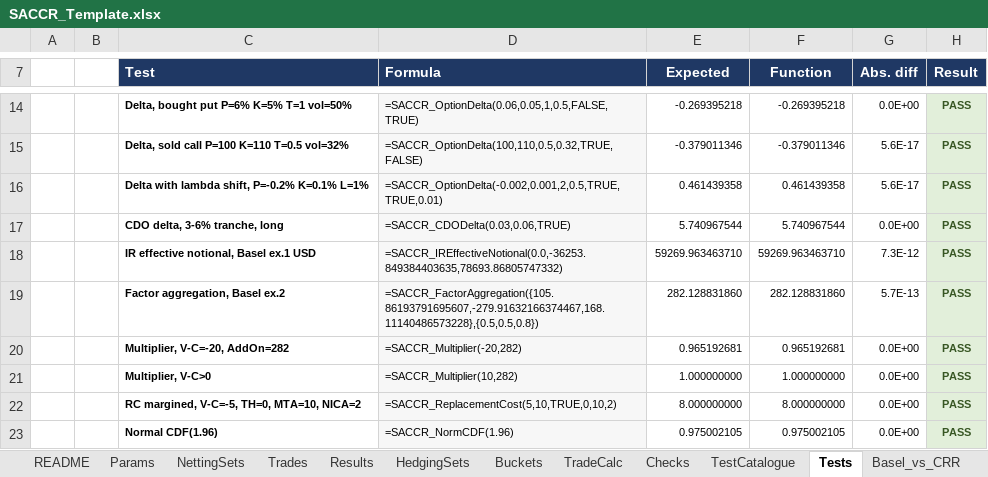
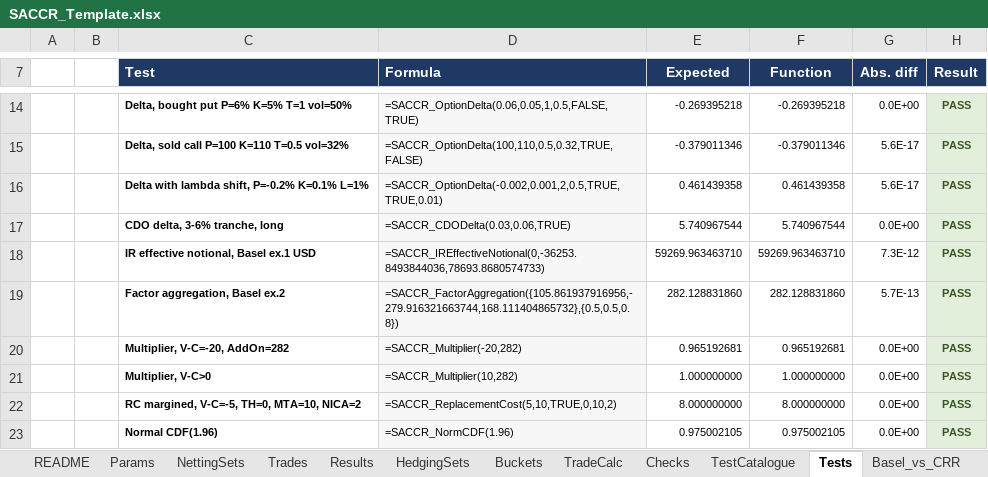
Before and after one commit to danielep71/K-SACCR, an Excel workbook: src/workbook/SACCR_Template.xlsx, sheet Tests, drawn as a sheet; only a part is shown, gaps mark what is left out; values as stored, in another font and other column widths than the file's, no borders; the diff names each change by its address in the sheet, - before the commit and + after, or states it on an @@ line.

Commit message:
Tests: formulas without the @ operator, formula column from FORMULATEXT (#162)
Tests F8:F29 are stored as dynamic-array formulas, so Excel 365 no
longer shows them with the implicit-intersection operator. D8:D29 are
FORMULATEXT of column F instead of typed copies, which had drifted (D18,
D19) and could not be edited with a ';' argument separator.

Validated: python tools/check.py, all gates pass. Excel: owner opened
the template; column D shows the formulas in the local separators.
Column F was not evaluated (template without modules).

```diff
--- a/src/workbook/SACCR_Template.xlsx (sheet Tests)
+++ b/src/workbook/SACCR_Template.xlsx (sheet Tests)
-D18 (Formula): =SACCR_IREffectiveNotional(0.0,-36253.849384403635,78693.86805747332)
+D18 (Formula): =SACCR_IREffectiveNotional(0,-36253.8493844036,78693.8680574733)
-D19 (Formula): =SACCR_FactorAggregation({105.86193791695607,-279.91632166374467,168.11140486573228},{0.5,0.5,0.8})
+D19 (Formula): =SACCR_FactorAggregation({105.861937916956,-279.916321663744,168.111404865732},{0.5,0.5,0.8})
```
